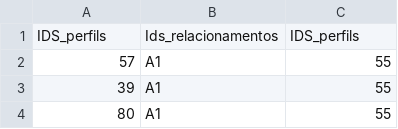
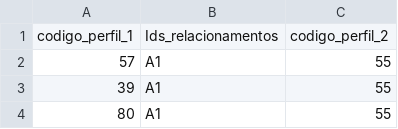
Before and after one commit to Luisaguimaraes24/estudo, a CSV file: Principal.csv, drawn as a sheet; only a part is shown.

Commit message:
Update Principal.csv

```diff
--- a/Principal.csv
+++ b/Principal.csv
@@ -1,2 +1,2 @@
-IDS_perfils,Ids_relacionamentos,IDS_perfils,
+codigo_perfil_1,Ids_relacionamentos,codigo_perfil_2,
 57,A1,55,
```
